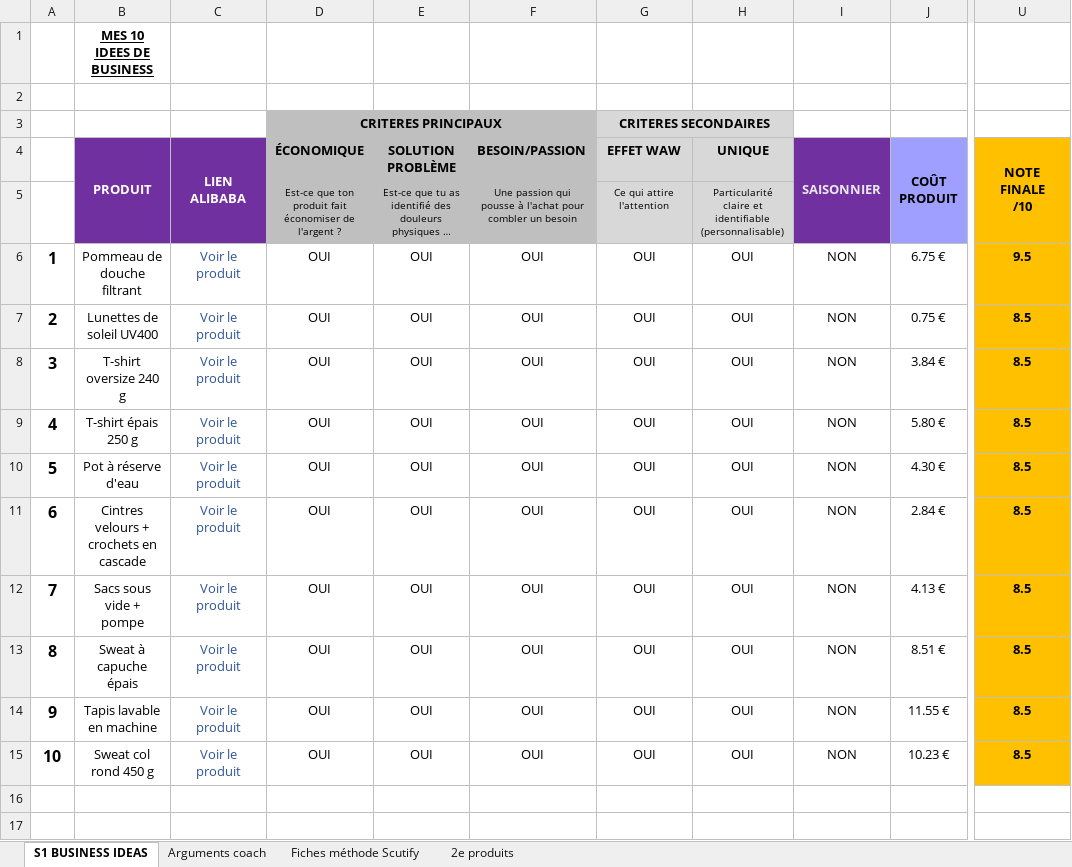
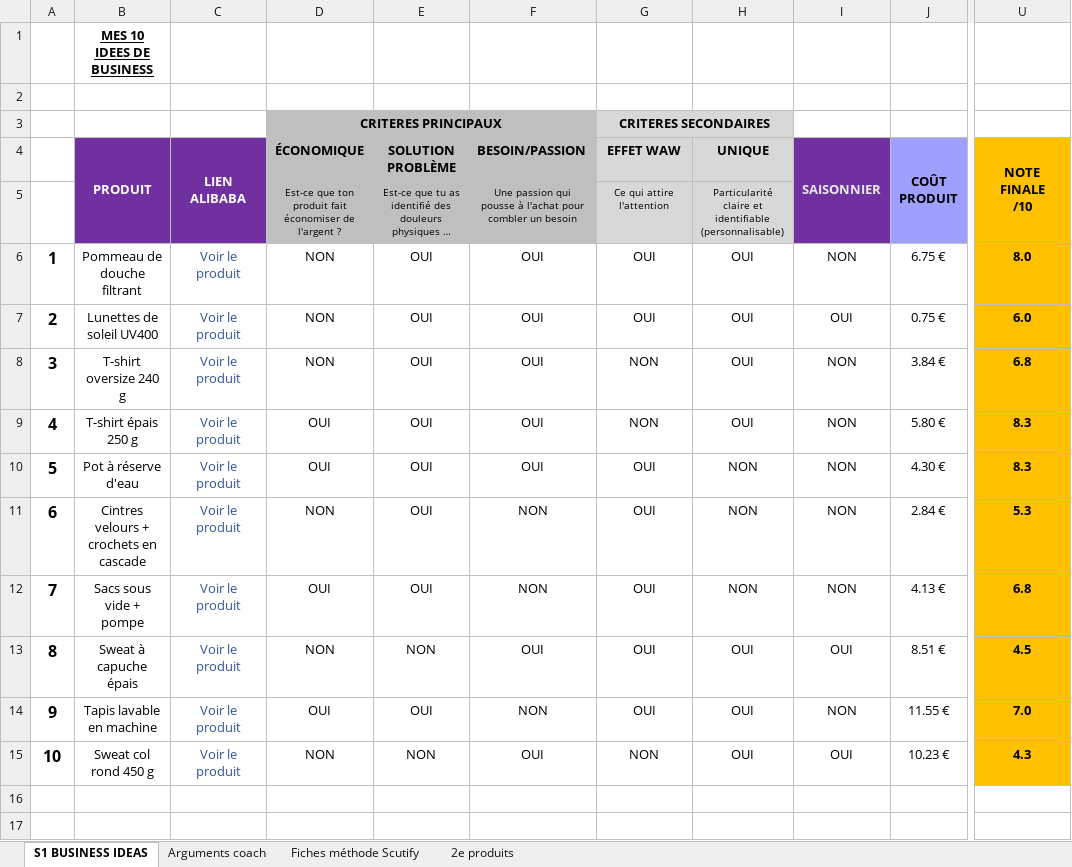
Before and after one commit to jgnrpgn9hd-cmd/Jimy, an Excel workbook: scutify/Support Scutify S01 - version avec analyses.xlsx, sheet S1 BUSINESS IDEAS, drawn as a sheet; only a part is shown, gaps mark what is left out; long unchanged cells end in …; values as stored, in another font and other column widths than the file's, no borders; the diff names each change by its address in the sheet, - before the commit and + after, or states it on an @@ line.

```diff
--- a/scutify/Support Scutify S01 - version avec analyses.xlsx (sheet S1 BUSINESS IDEAS)
+++ b/scutify/Support Scutify S01 - version avec analyses.xlsx (sheet S1 BUSINESS IDEAS)
-D6:D8 (ÉCONOMIQUE): OUI
+D6:D8 (ÉCONOMIQUE): NON
-U6 (NOTE FINALE /10): 9.5
+U6 (NOTE FINALE /10): 8.0
-I7 (SAISONNIER): NON
+I7 (SAISONNIER): OUI
-U7 (NOTE FINALE /10): 8.5
+U7 (NOTE FINALE /10): 6.0
-G8:G9 (EFFET WAW): OUI
+G8:G9 (EFFET WAW): NON
-U8 (NOTE FINALE /10): 8.5
+U8 (NOTE FINALE /10): 6.8
-U9:U10 (NOTE FINALE /10): 8.5
+U9:U10 (NOTE FINALE /10): 8.3
-H10:H12 (UNIQUE): OUI
+H10:H12 (UNIQUE): NON
-D11 (ÉCONOMIQUE): OUI
+D11 (ÉCONOMIQUE): NON
-F11:F12 (BESOIN/PASSION): OUI
+F11:F12 (BESOIN/PASSION): NON
-U11 (NOTE FINALE /10): 8.5
+U11 (NOTE FINALE /10): 5.3
-U12 (NOTE FINALE /10): 8.5
+U12 (NOTE FINALE /10): 6.8
-D13 (ÉCONOMIQUE): OUI
+D13 (ÉCONOMIQUE): NON
-E13 (SOLUTION PROBLÈME): OUI
+E13 (SOLUTION PROBLÈME): NON
-I13 (SAISONNIER): NON
+I13 (SAISONNIER): OUI
-U13 (NOTE FINALE /10): 8.5
+U13 (NOTE FINALE /10): 4.5
-F14 (BESOIN/PASSION): OUI
+F14 (BESOIN/PASSION): NON
-U14 (NOTE FINALE /10): 8.5
+U14 (NOTE FINALE /10): 7.0
-D15 (ÉCONOMIQUE): OUI
+D15 (ÉCONOMIQUE): NON
-E15 (SOLUTION PROBLÈME): OUI
+E15 (SOLUTION PROBLÈME): NON
-G15 (EFFET WAW): OUI
+G15 (EFFET WAW): NON
-I15 (SAISONNIER): NON
+I15 (SAISONNIER): OUI
-U15 (NOTE FINALE /10): 8.5
+U15 (NOTE FINALE /10): 4.3
```
Also changed, not shown: sheet Fiches méthode Scutify, sheet Arguments coach, hidden cells, scutify/Support Scutify S01_Tableau recherche 10 idées de business.xlsx, 4 other files.
